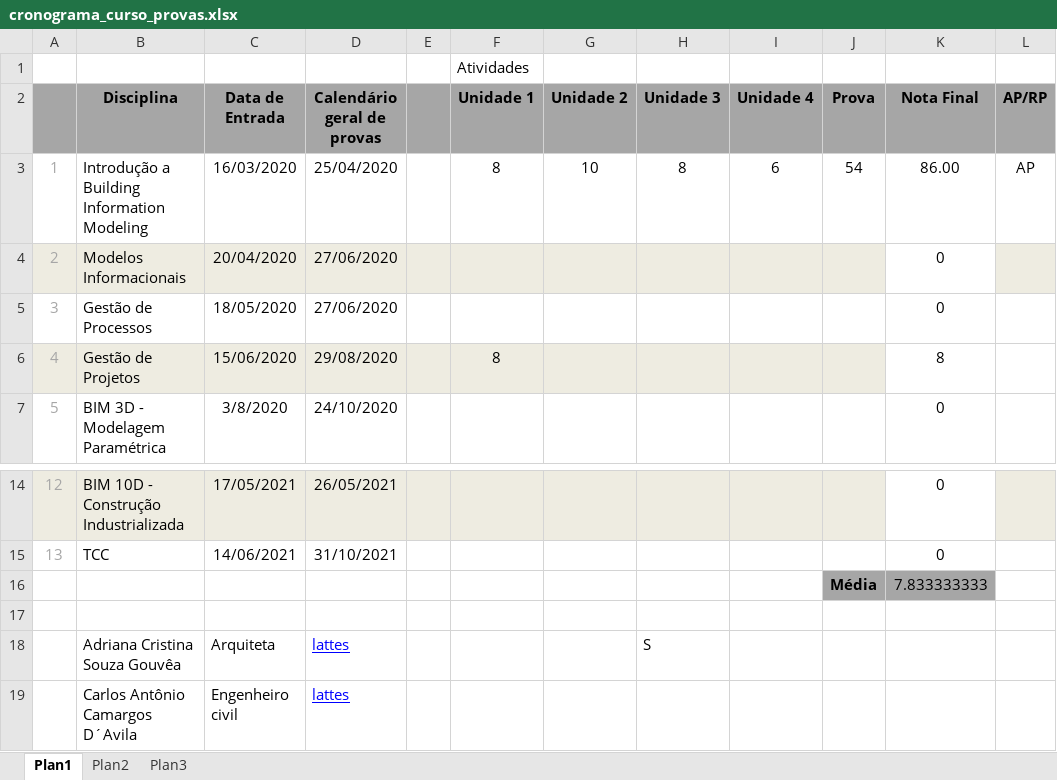
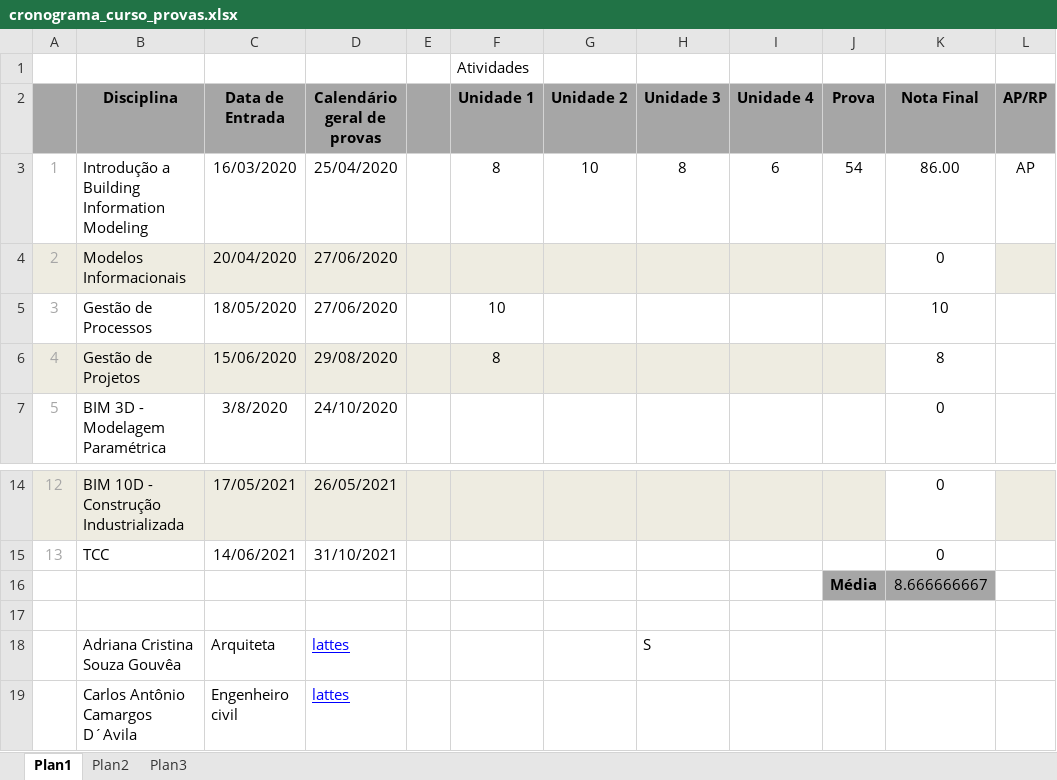
Before and after one commit to renatogcruz/postgraduate-Building-Information-Modeling, an Excel workbook: cronograma_curso_provas.xlsx, sheet Plan1, drawn as a sheet; only a part is shown, gaps mark what is left out; values as stored, in another font and other column widths than the file's, no borders; the diff names each change by its address in the sheet, - before the commit and + after, or states it on an @@ line.

Commit message:
atualizando notas

```diff
--- a/cronograma_curso_provas.xlsx (sheet Plan1)
+++ b/cronograma_curso_provas.xlsx (sheet Plan1)
-F5 (Unidade 1): (empty)
+F5 (Unidade 1): 10
-K5 (Nota Final): 0
+K5 (Nota Final): 10
-K16 (Nota Final): 7.833333333
+K16 (Nota Final): 8.666666667
```
